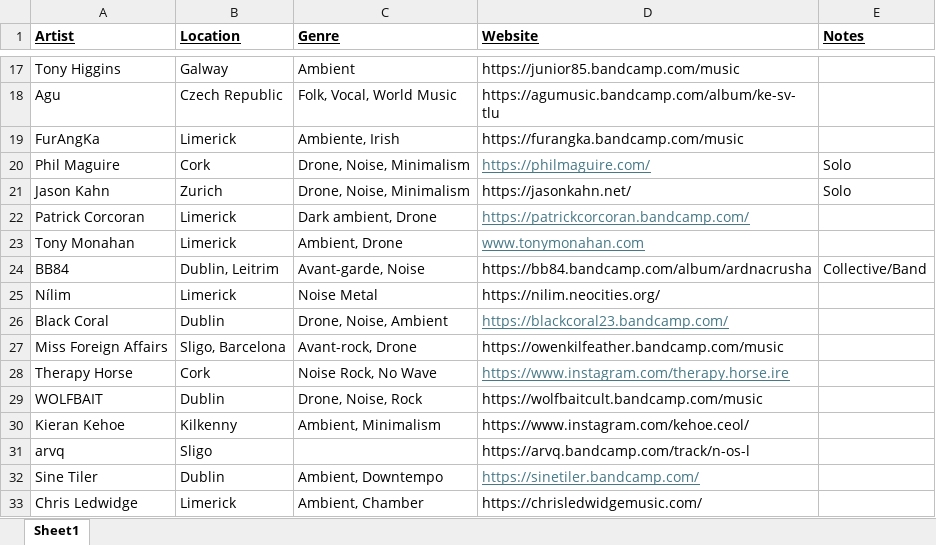
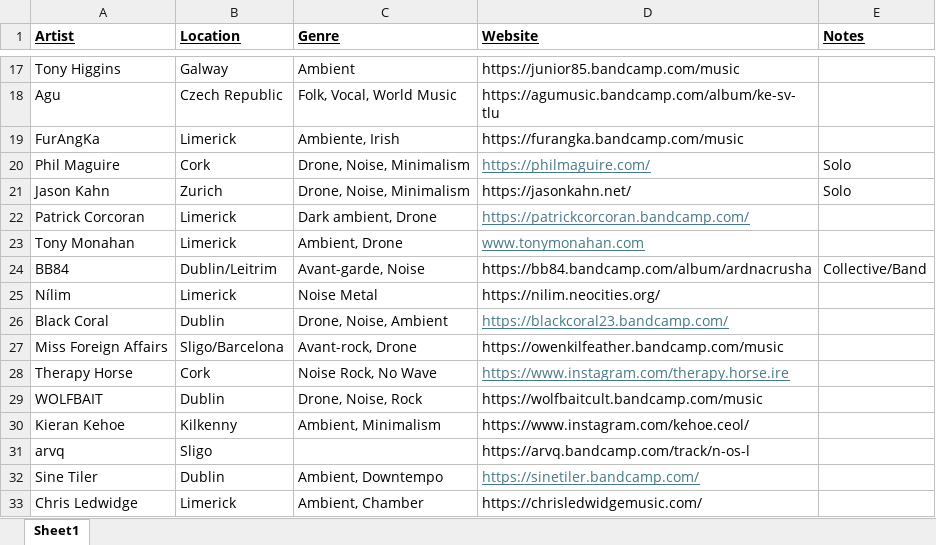
Before and after one commit to less-air/noise-island, an Excel workbook: Database.xlsx, sheet Sheet1, drawn as a sheet; only a part is shown, gaps mark what is left out; values as stored, in another font and other column widths than the file's, no borders; the diff names each change by its address in the sheet, - before the commit and + after, or states it on an @@ line.

Commit message:
add mayo, fix locations tags

```diff
--- a/Database.xlsx (sheet Sheet1)
+++ b/Database.xlsx (sheet Sheet1)
-B24 (Location): Dublin, Leitrim
+B24 (Location): Dublin/Leitrim
-B27 (Location): Sligo, Barcelona
+B27 (Location): Sligo/Barcelona
```
Also changed, not shown: 1 other file.
